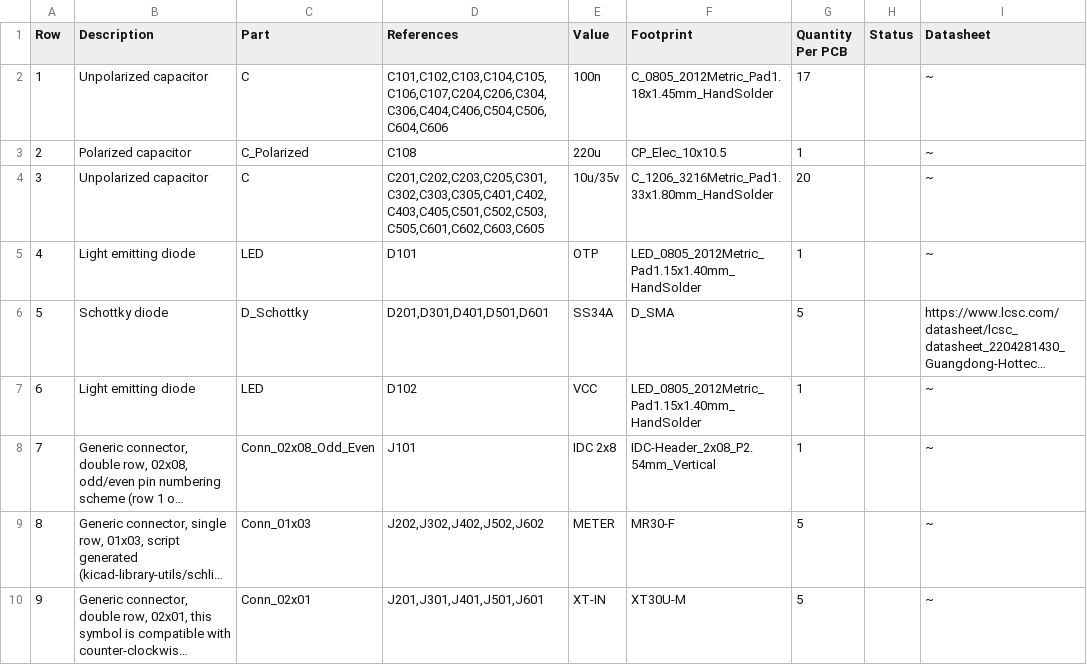
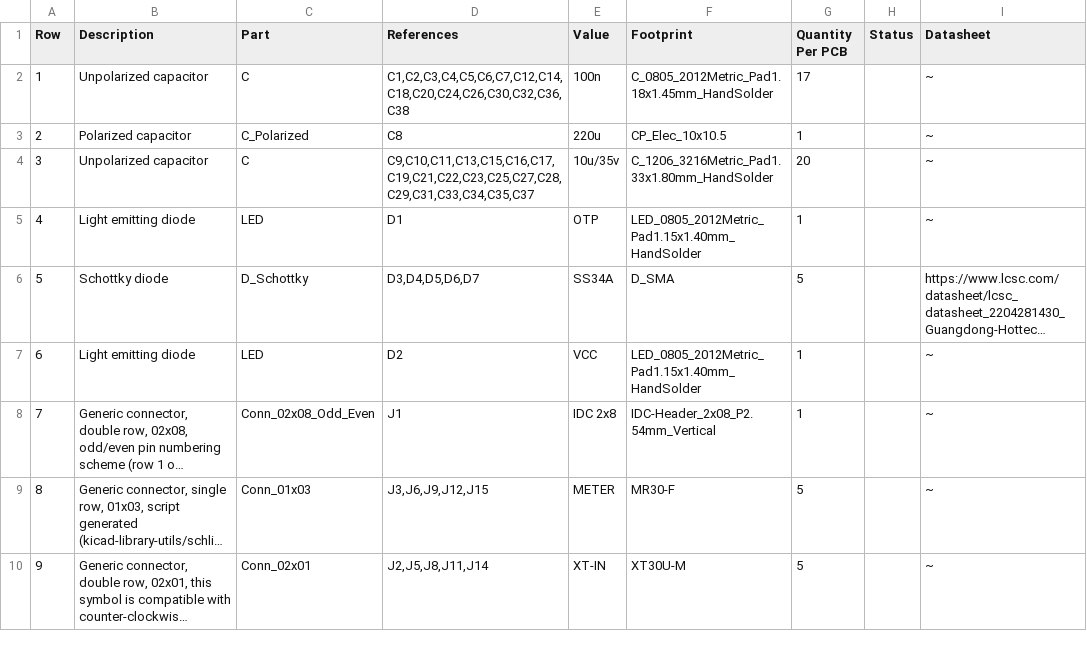
Before and after one commit to vaidastal/DZF-6020-UV-power-addon, a CSV file: gen/pwr_single/bom.csv, drawn as a sheet; only a part is shown; long unchanged cells end in …; the diff covers the shown part only; the diff names each change by its address in the sheet, - before the commit and + after, or states it on an @@ line.

```diff
--- a/gen/pwr_single/bom.csv
+++ b/gen/pwr_single/bom.csv
-D2 (References): C101,C102,C103,C104,C105,C106,C107,C204,C206,C304,C306,C404,C406,C504,C506,C604,C606
+D2 (References): C1,C2,C3,C4,C5,C6,C7,C12,C14,C18,C20,C24,C26,C30,C32,C36,C38
-D3 (References): C108
+D3 (References): C8
-D4 (References): C201,C202,C203,C205,C301,C302,C303,C305,C401,C402,C403,C405,C501,C502,C503,C505,C601,C602,C603,C605
+D4 (References): C9,C10,C11,C13,C15,C16,C17,C19,C21,C22,C23,C25,C27,C28,C29,C31,C33,C34,C35,C37
-D5 (References): D101
+D5 (References): D1
-D6 (References): D201,D301,D401,D501,D601
+D6 (References): D3,D4,D5,D6,D7
-D7 (References): D102
+D7 (References): D2
-D8 (References): J101
+D8 (References): J1
-D9 (References): J202,J302,J402,J502,J602
+D9 (References): J3,J6,J9,J12,J15
-D10 (References): J201,J301,J401,J501,J601
+D10 (References): J2,J5,J8,J11,J14
```
Also changed, not shown: 29 edited cells elsewhere in this file, gen/pwr_single/_pos.csv, gen/pwr_single/bom_lcsc.csv, 20 other files.
